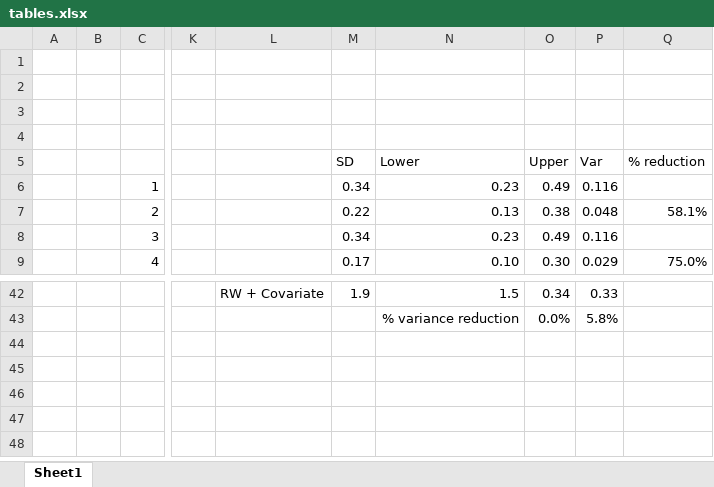
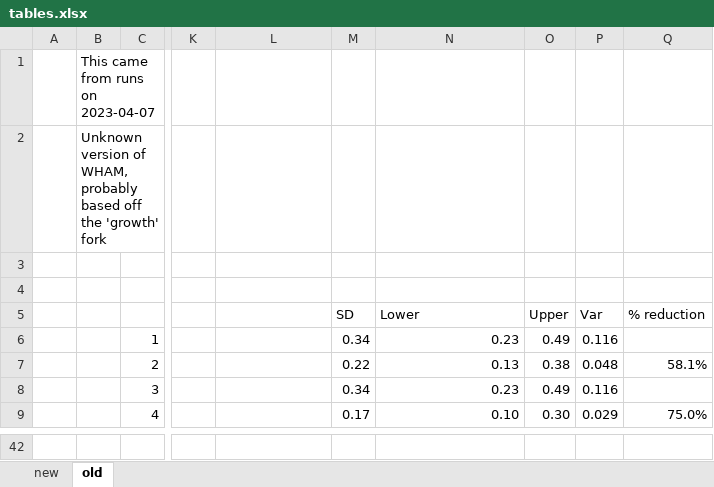
Before and after one commit to larogers123/spawn_timing_catchability, an Excel workbook: Results/WHAM/tables.xlsx, sheet old, drawn as a sheet; only a part is shown, gaps mark what is left out; values as stored, in another font and other column widths than the file's, no borders; removed rows and columns are numbered as before the commit, all else as after; rows hold the shown columns only; the diff covers the shown part only; the diff names each change by its address in the sheet, - before the commit and + after, or states it on an @@ line.

Commit message:
Add wham model script, data, and outputs

```diff
--- a/Results/WHAM/tables.xlsx (sheet old)
+++ b/Results/WHAM/tables.xlsx (sheet old)
-sheet tab: Sheet1
+sheet tab: old
+sheet tab: new
-B1: (empty)
+B1: This came from runs on 2023-04-07
-B2: (empty)
+B2: Unknown version of WHAM, probably based off the 'growth' fork
-L42: RW + Covariate
+L42: (empty)
-M42 (SD): 1.9
+M42 (SD): (empty)
-N42 (Lower): 1.5
+N42 (Lower): (empty)
-O42 (Upper): 0.34
+O42 (Upper): (empty)
-P42 (Var): 0.33
+P42 (Var): (empty)
-row 43:  |  |  |  |  |  | % variance reduction | 0.0% | 5.8%
```
Also changed, not shown: 2 added rows, 2 removed rows, 55 edited cells, cell formats and merged cells elsewhere in this sheet, 34 other files.
